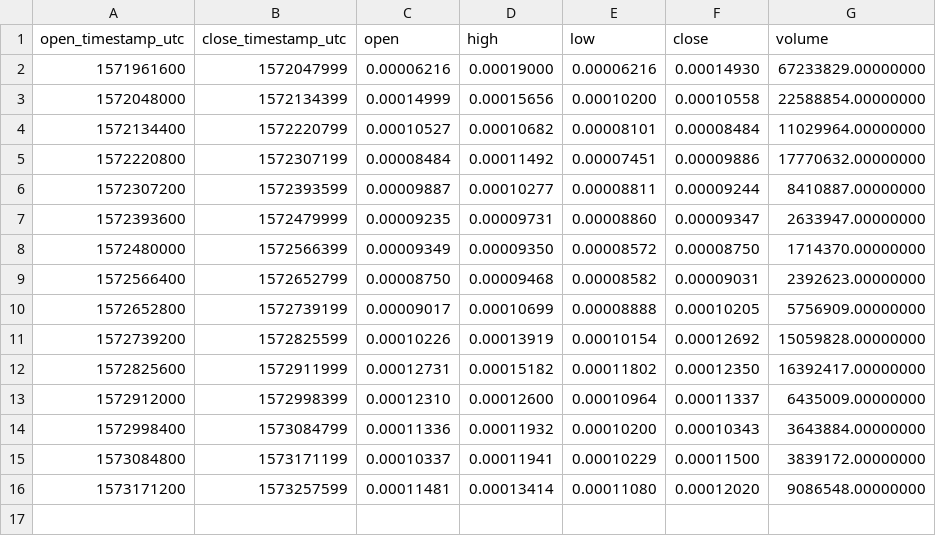
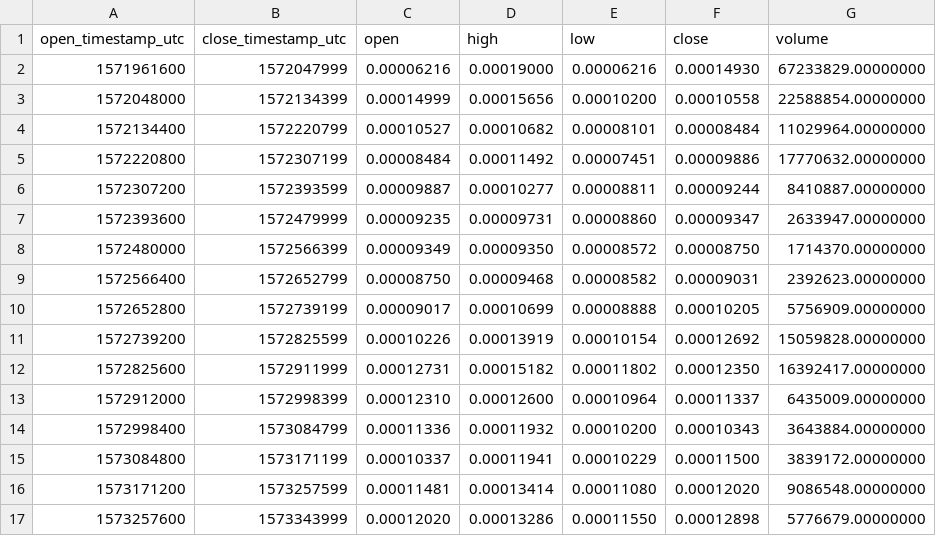
Before and after one commit to cryptobigbro/binance-KAVABTC, a CSV file: binance-KAVABTC-1d.csv, drawn as a sheet.

```diff
--- a/binance-KAVABTC-1d.csv
+++ b/binance-KAVABTC-1d.csv
@@ -16 +16,2 @@ open_timestamp_utc,close_timestamp_utc,open,high,low,close,volume
 1573171200,1573257599,0.00011481,0.00013414,0.00011080,0.00012020,9086548.00000000
+1573257600,1573343999,0.00012020,0.00013286,0.00011550,0.00012898,5776679.00000000
```
Also changed, not shown: binance-KAVABTC-1h.csv, 1 other file.
